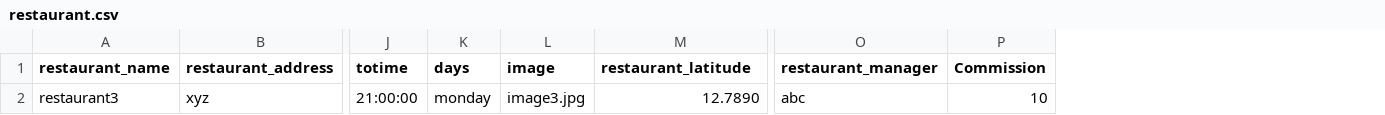
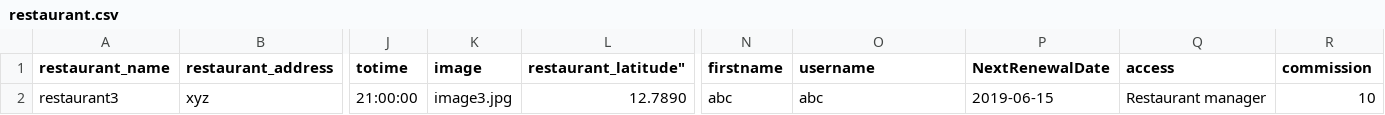
Before and after one commit to sunilbigperl/grazzyweb, a CSV file: restaurant.csv, drawn as a sheet; only a part is shown, gaps mark what is left out; removed rows and columns are numbered as before the commit, all else as after; the diff names each change by its address in the sheet, - before the commit and + after, or states it on an @@ line.

Commit message:
EATSAPP-122 Download Restaurant import format in admin panel -Fixed

```diff
--- a/restaurant.csv
+++ b/restaurant.csv
-column K (days), row 2: monday
+column N (firstname), row 2: abc
+column P (NextRenewalDate), row 2: 2019-06-15
+column Q (access), row 2: Restaurant manager
-L1: restaurant_latitude
+L1: restaurant_latitude"
-O1: restaurant_manager
+O1: username
-R1: Commission
+R1: commission
```
Also changed, not shown: 1 other file.
